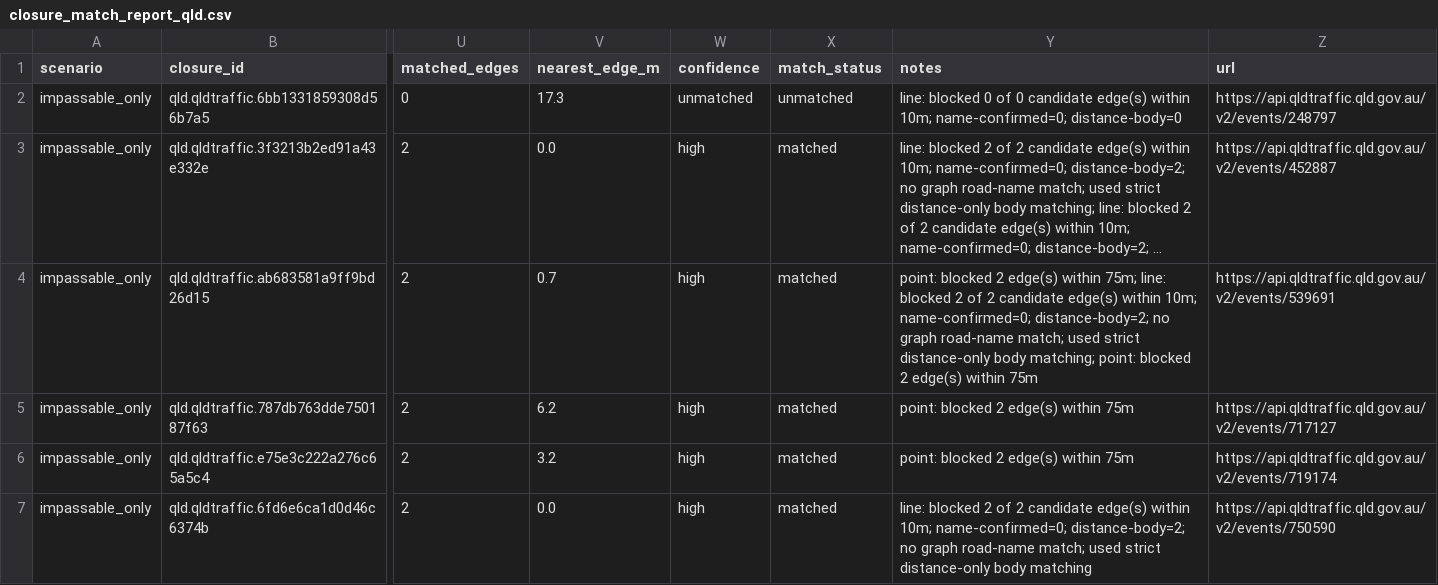
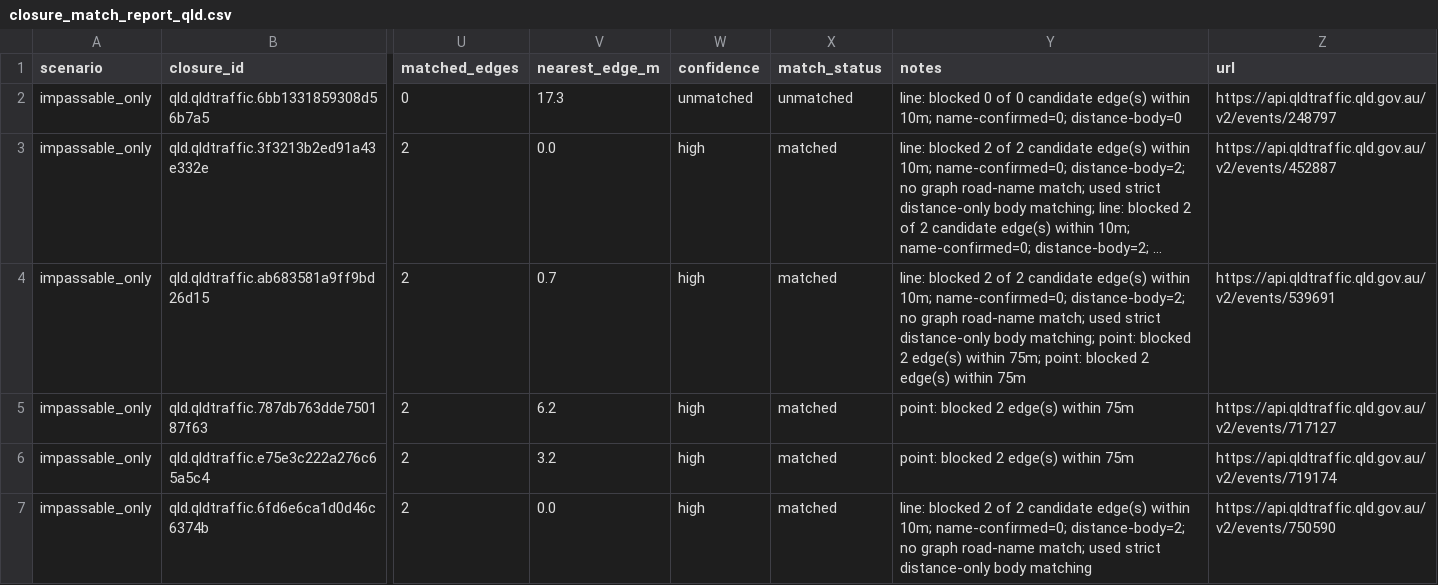
Before and after one commit to gowlettluke/qld_only_isolation, a CSV file: out_isolation_current/closure_match_report_qld.csv, drawn as a sheet; only a part is shown, gaps mark what is left out; long unchanged cells end in …; the diff covers the shown part only; the diff names each change by its address in the sheet, - before the commit and + after, or states it on an @@ line.

```diff
--- a/out_isolation_current/closure_match_report_qld.csv
+++ b/out_isolation_current/closure_match_report_qld.csv
-Y4 (notes): point: blocked 2 edge(s) within 75m; line: blocked 2 of 2 candidate edge(s) within 10m; name-confirmed=0; distance-body=2; no graph road-name match; used strict distance-only body matching; point: blocked…
+Y4 (notes): line: blocked 2 of 2 candidate edge(s) within 10m; name-confirmed=0; distance-body=2; no graph road-name match; used strict distance-only body matching; point: blocked 2 edge(s) within 75m; point: blocked…
```
Also changed, not shown: 2 added rows and 15 edited cells elsewhere in this file, 5 other files.
